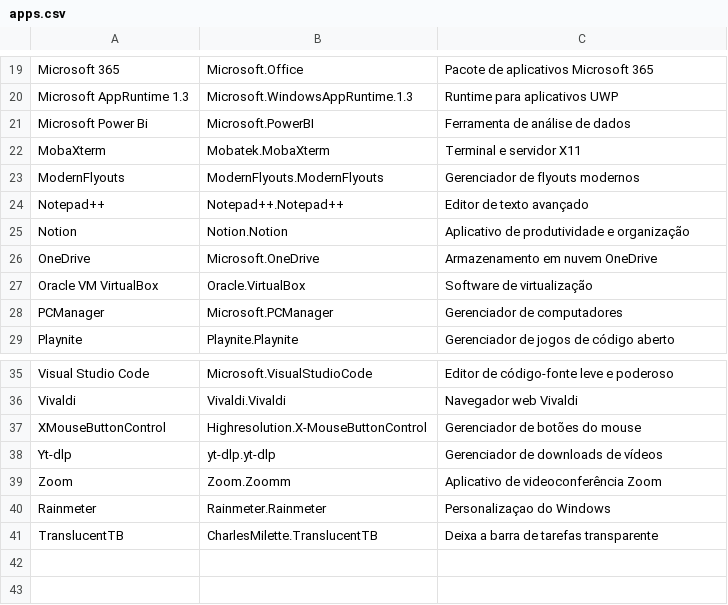
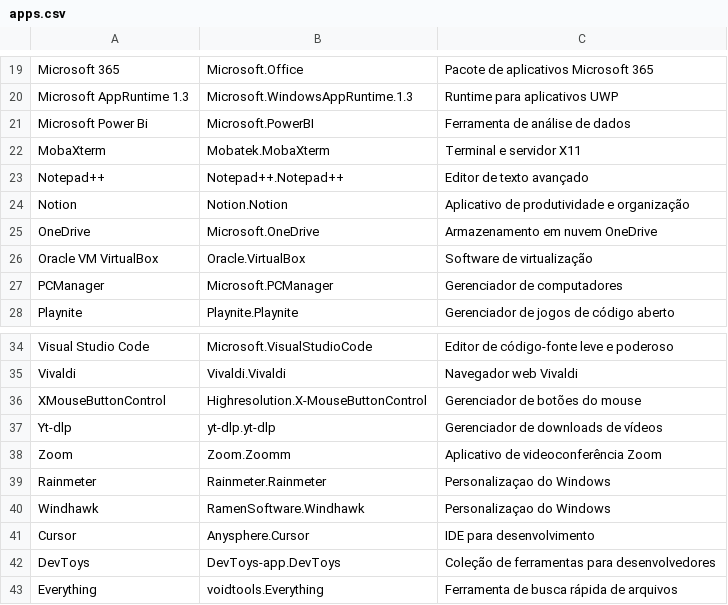
Before and after one commit to nettaskjr/apps-winget, a CSV file: apps.csv, drawn as a sheet; only a part is shown, gaps mark what is left out; removed rows and columns are numbered as before the commit, all else as after; the diff names each change by its address in the sheet, - before the commit and + after, or states it on an @@ line.

Commit message:
add Windhawk, cursor, devtoys, everything

```diff
--- a/apps.csv
+++ b/apps.csv
-row 23: ModernFlyouts | ModernFlyouts.ModernFlyouts | Gerenciador de flyouts modernos
-row 41: TranslucentTB | CharlesMilette.TranslucentTB | Deixa a barra de tarefas transparente
+row 40: Windhawk | RamenSoftware.Windhawk | Personalizaçao do Windows
+row 41: Cursor | Anysphere.Cursor | IDE para desenvolvimento
+row 42: DevToys | DevToys-app.DevToys | Coleção de ferramentas para desenvolvedores
+row 43: Everything | voidtools.Everything | Ferramenta de busca rápida de arquivos
```
